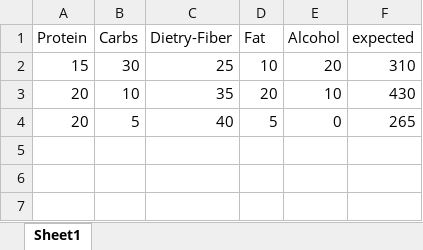
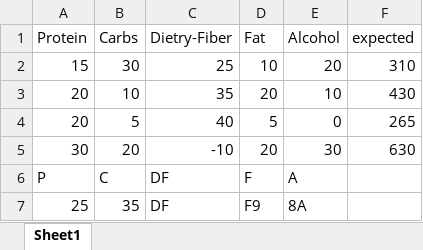
Before and after one commit to PriyaShah12/trustwell_exercise, an Excel workbook: test_data/test_calorie_sheet.xlsx, sheet Sheet1, drawn as a sheet; values as stored, in another font and other column widths than the file's, no borders; charts and pictures not drawn; the diff names each change by its address in the sheet, - before the commit and + after, or states it on an @@ line.

```diff
--- a/test_data/test_calorie_sheet.xlsx (sheet Sheet1)
+++ b/test_data/test_calorie_sheet.xlsx (sheet Sheet1)
+row 5: 30 | 20 | -10 | 20 | 30 | 630
+row 6: P | C | DF | F | A
+row 7: 25 | 35 | DF | F9 | 8A
```
Also changed, not shown: 1 other file.
